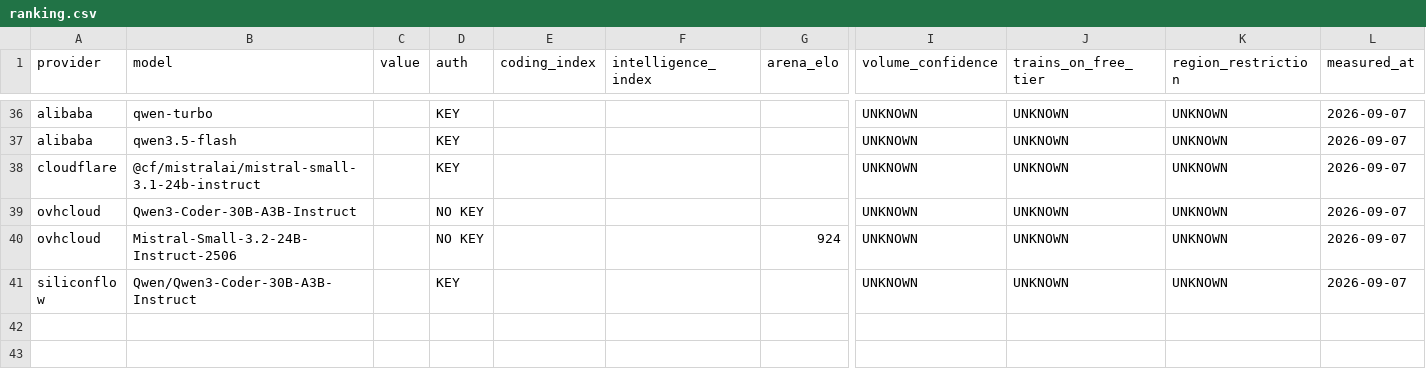
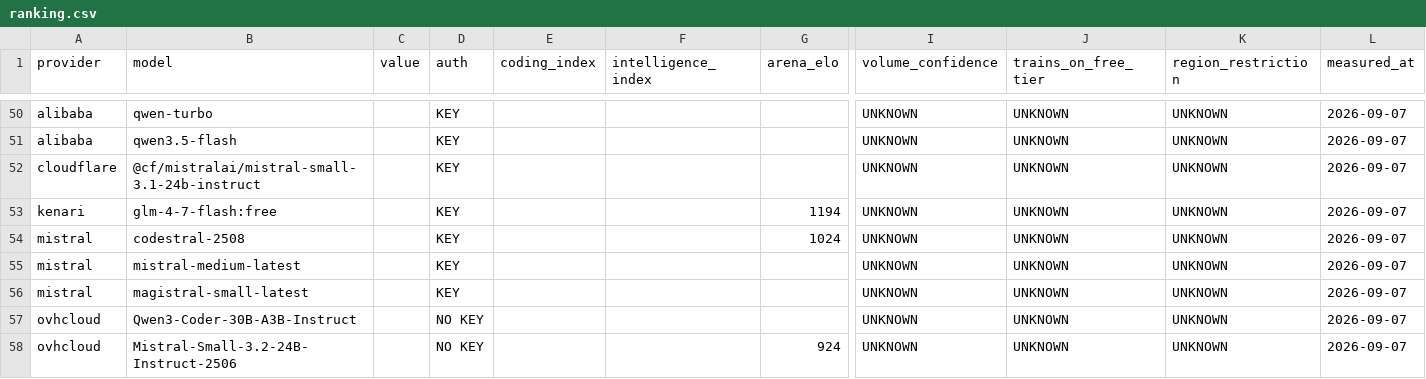
Before and after one commit to i-voryStudio/Road-to-1-BILLION-FREE-LLM-TOKENS-24H-LIVE, a CSV file: data/ranking.csv, drawn as a sheet; only a part is shown, gaps mark what is left out; the shorter side is filled out with more unchanged rows; rows hold the shown columns only; the diff covers the shown part only; the diff names each change by its address in the sheet, - before the commit and + after, or states it on an @@ line.

Commit message:
Add four providers measured today: mistral, kenari, aihubmix, inferx

```diff
--- a/data/ranking.csv
+++ b/data/ranking.csv
+row 53: kenari | glm-4-7-flash:free |  | KEY |  |  | 1194 | UNKNOWN | UNKNOWN | UNKNOWN | 2026-09-07
+row 54: mistral | codestral-2508 |  | KEY |  |  | 1024 | UNKNOWN | UNKNOWN | UNKNOWN | 2026-09-07
+row 55: mistral | mistral-medium-latest |  | KEY |  |  |  | UNKNOWN | UNKNOWN | UNKNOWN | 2026-09-07
+row 56: mistral | magistral-small-latest |  | KEY |  |  |  | UNKNOWN | UNKNOWN | UNKNOWN | 2026-09-07
```
Also changed, not shown: 14 added rows and 2 edited cells elsewhere in this file, 11 other files.
